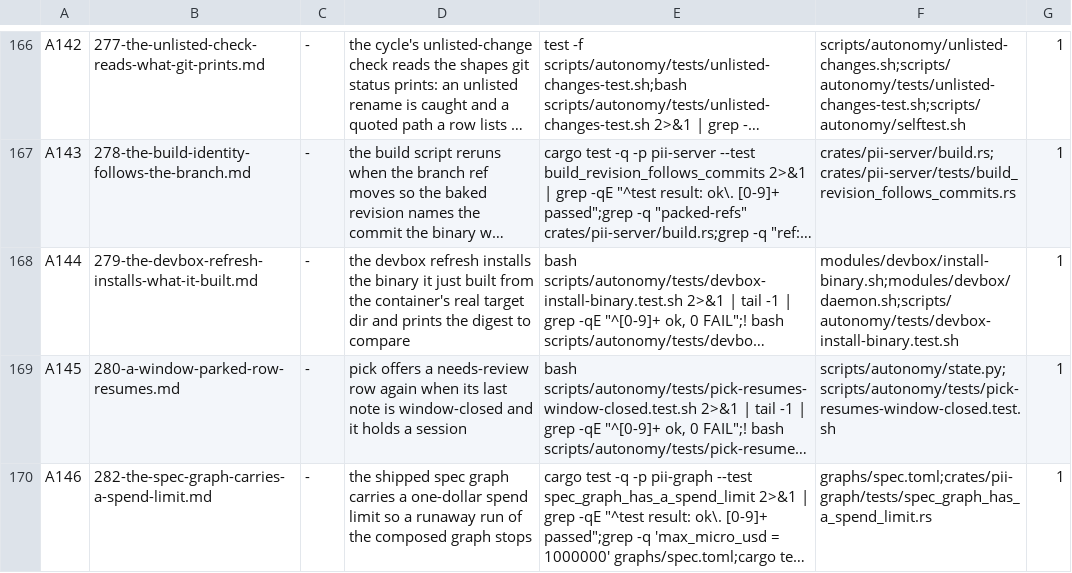
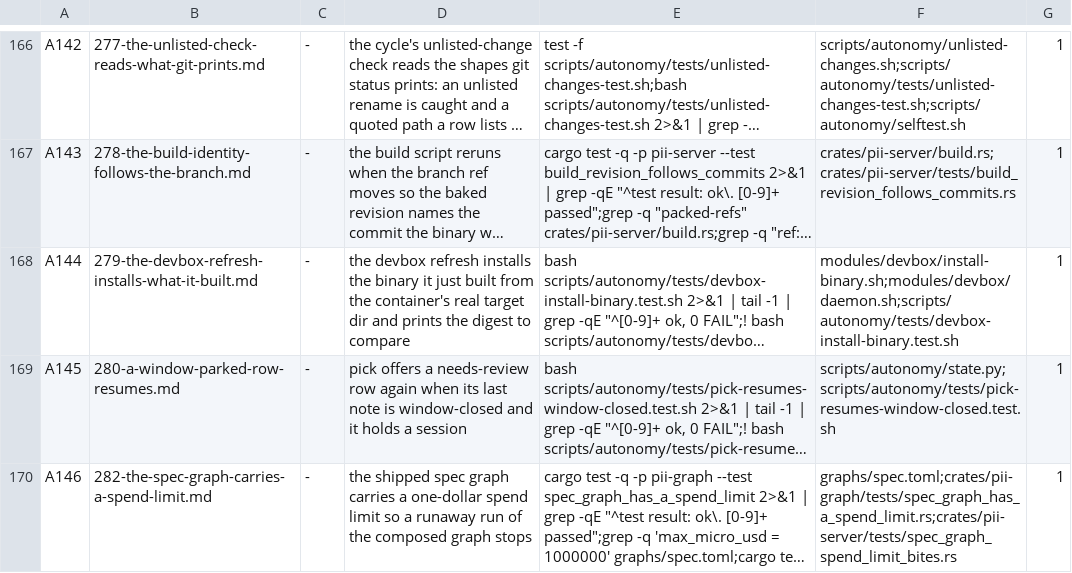
Before and after one commit to bitscrafts/pi-improved, a TSV file: scripts/autonomy/plan.tsv, drawn as a sheet; only a part is shown, gaps mark what is left out; long unchanged cells end in …; the diff names each change by its address in the sheet, - before the commit and + after, or states it on an @@ line.

Commit message:
The shipped spec graph carries a one-dollar spend limit, and its test can fail
graphs/spec.toml gains [limits] max_micro_usd = 1000000 with the measured
basis in a comment; a called graph shares the host run's context, so the
limit sits on the host only. Two new tests: four in pii-graph (the value,
'not the u64::MAX default', and two controls - the called graph stays
unlimited and docs.toml still matches its pinned digest) and one in
pii-server that reads --max-budget-usd 1 from the argv the fake agent
recorded, which is the live path rather than the config text.

Row A146 named two of the three files, so the cycle would have staged an
incomplete path list; it now names all three and its verify column matches
the spec's eight criteria command for command.

```diff
--- a/scripts/autonomy/plan.tsv
+++ b/scripts/autonomy/plan.tsv
-F170: graphs/spec.toml;crates/pii-graph/tests/spec_graph_has_a_spend_limit.rs
+F170: graphs/spec.toml;crates/pii-graph/tests/spec_graph_has_a_spend_limit.rs;crates/pii-server/tests/spec_graph_spend_limit_bites.rs
```
Also changed, not shown: 3 other files.
